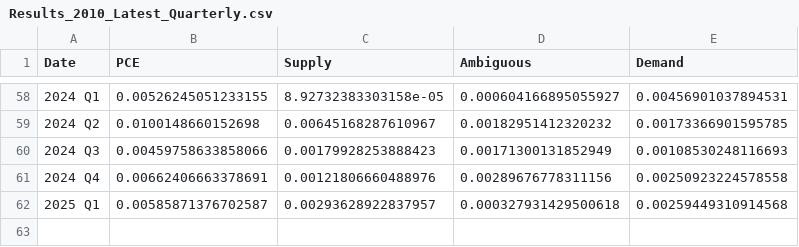
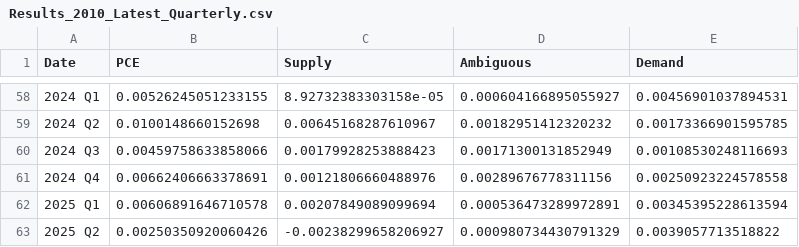
Before and after one commit to trevortombe/inflation, a CSV file: ChenTombeReplication/Files/Results_2010_Latest_Quarterly.csv, drawn as a sheet; only a part is shown, gaps mark what is left out.

```diff
--- a/ChenTombeReplication/Files/Results_2010_Latest_Quarterly.csv
+++ b/ChenTombeReplication/Files/Results_2010_Latest_Quarterly.csv
@@ -61,2 +61,3 @@
 2024 Q4,0.00662406663378691,0.00121806660488976,0.00289676778311156,0.00250923224578558
-2025 Q1,0.00585871376702587,0.00293628922837957,0.000327931429500618,0.00259449310914568
+2025 Q1,0.00606891646710578,0.00207849089099694,0.000536473289972891,0.00345395228613594
+2025 Q2,0.00250350920060426,-0.00238299658206927,0.000980734430791329,0.0039057713518822
```
Also changed, not shown: ChenTombeReplication/Files/Results_2010_Latest_Annual.csv, 10 other files.
